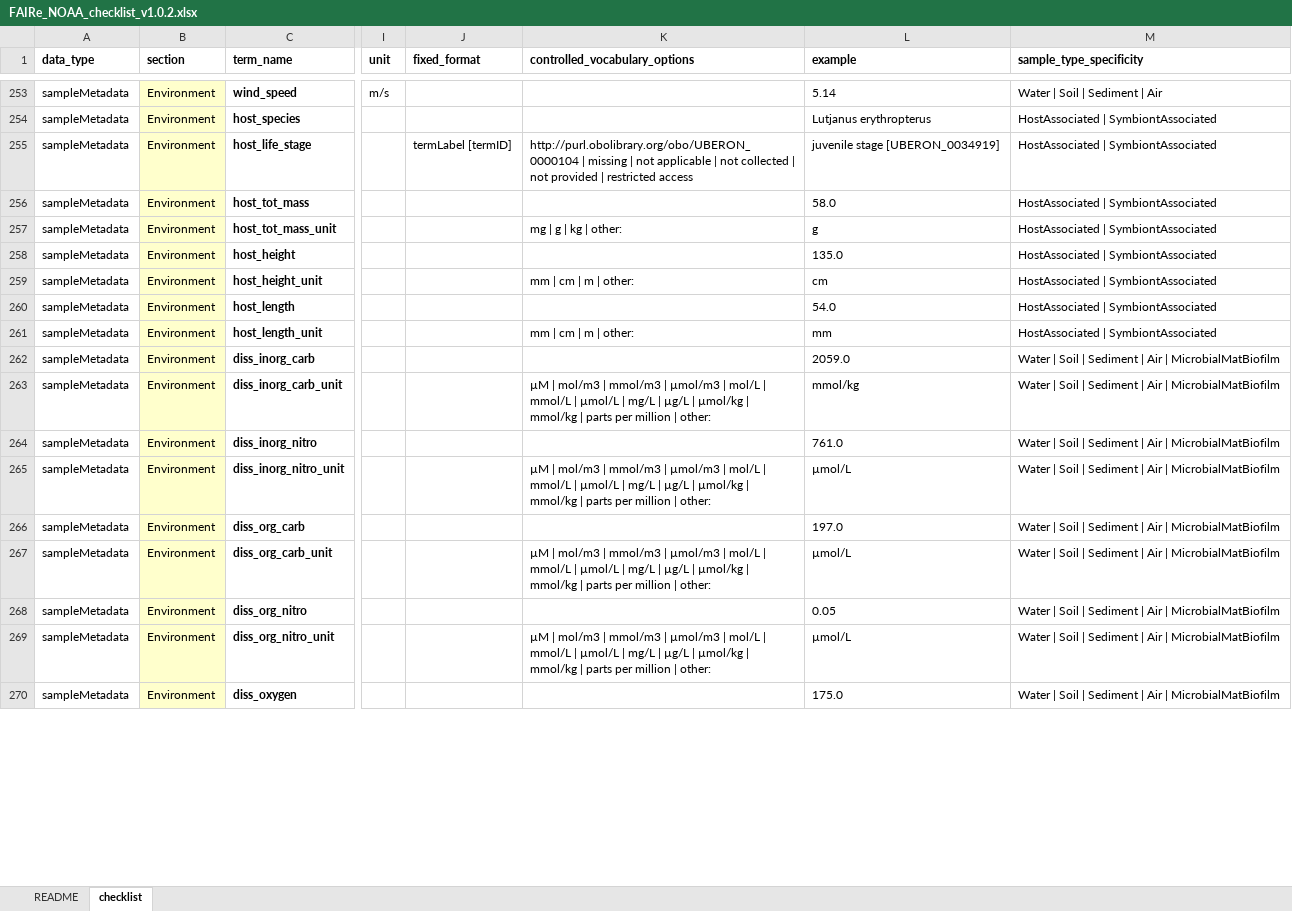
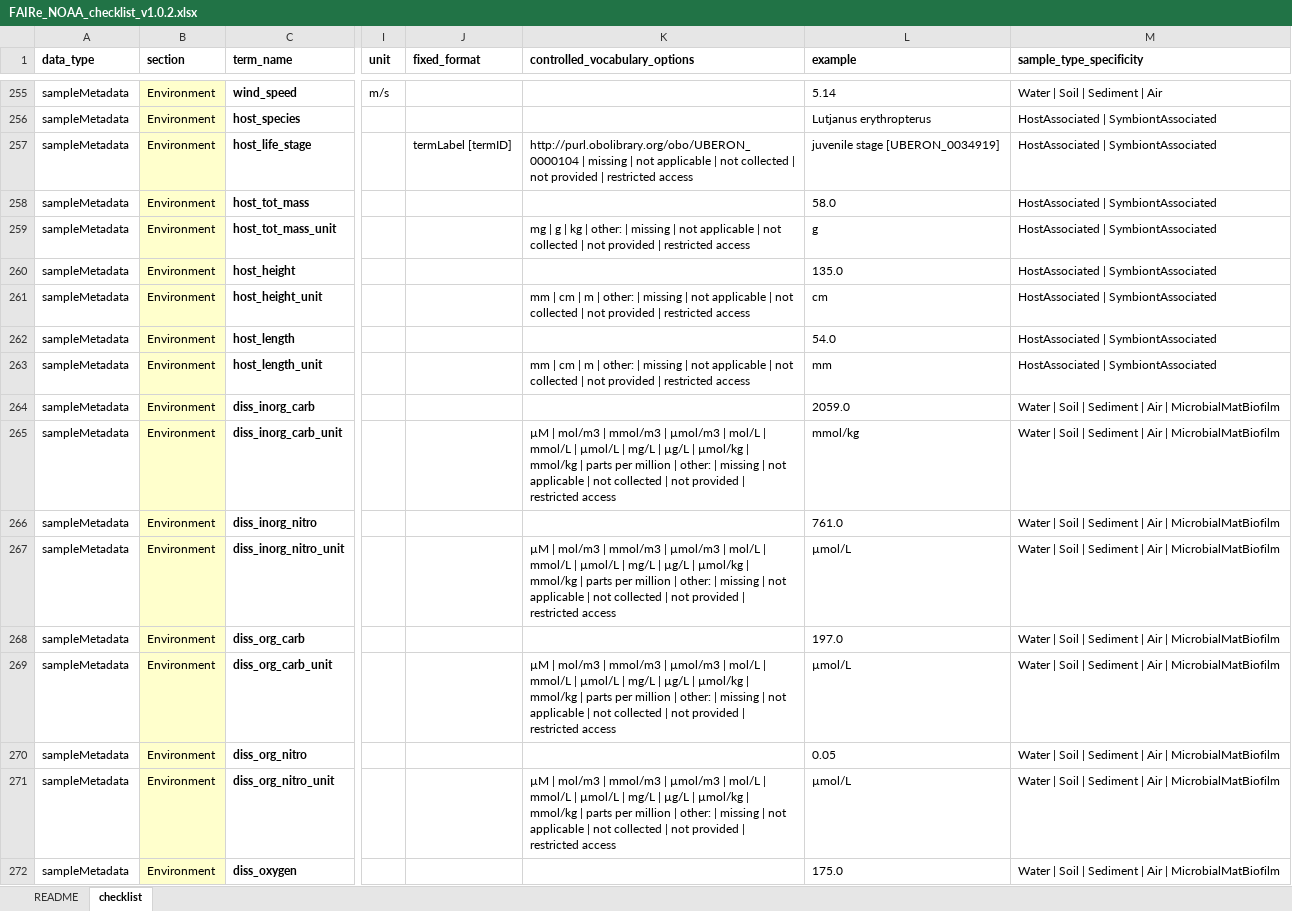
Before and after one commit to aomlomics/FAIReSheets, an Excel workbook: input/FAIRe_NOAA_checklist_v1.0.2.xlsx, sheet checklist, drawn as a sheet; only a part is shown, gaps mark what is left out; values as stored, in another font and other column widths than the file's, no borders; addresses are those after the commit; the diff covers the shown part only; the diff names each change by its address in the sheet, - before the commit and + after, or states it on an @@ line.

Commit message:
Minor updates to FAIRe NOAA checklist

```diff
--- a/input/FAIRe_NOAA_checklist_v1.0.2.xlsx (sheet checklist)
+++ b/input/FAIRe_NOAA_checklist_v1.0.2.xlsx (sheet checklist)
-K259 (controlled_vocabulary_options): …| other:
+K259 (controlled_vocabulary_options): …| other: | missing | not applicable | not collected | not provided | restricted access
-K261 (controlled_vocabulary_options): …| other:
+K261 (controlled_vocabulary_options): …| other: | missing | not applicable | not collected | not provided | restricted access
-K263 (controlled_vocabulary_options): …| other:
+K263 (controlled_vocabulary_options): …| other: | missing | not applicable | not collected | not provided | restricted access
-K265 (controlled_vocabulary_options): …| other:
+K265 (controlled_vocabulary_options): …| other: | missing | not applicable | not collected | not provided | restricted access
-K267 (controlled_vocabulary_options): …| other:
+K267 (controlled_vocabulary_options): …| other: | missing | not applicable | not collected | not provided | restricted access
-K269 (controlled_vocabulary_options): …| other:
+K269 (controlled_vocabulary_options): …| other: | missing | not applicable | not collected | not provided | restricted access
-K271 (controlled_vocabulary_options): …| other:
+K271 (controlled_vocabulary_options): …| other: | missing | not applicable | not collected | not provided | restricted access
```
Also changed, not shown: 2 added rows, 46 edited cells and cell formats elsewhere in this sheet.
